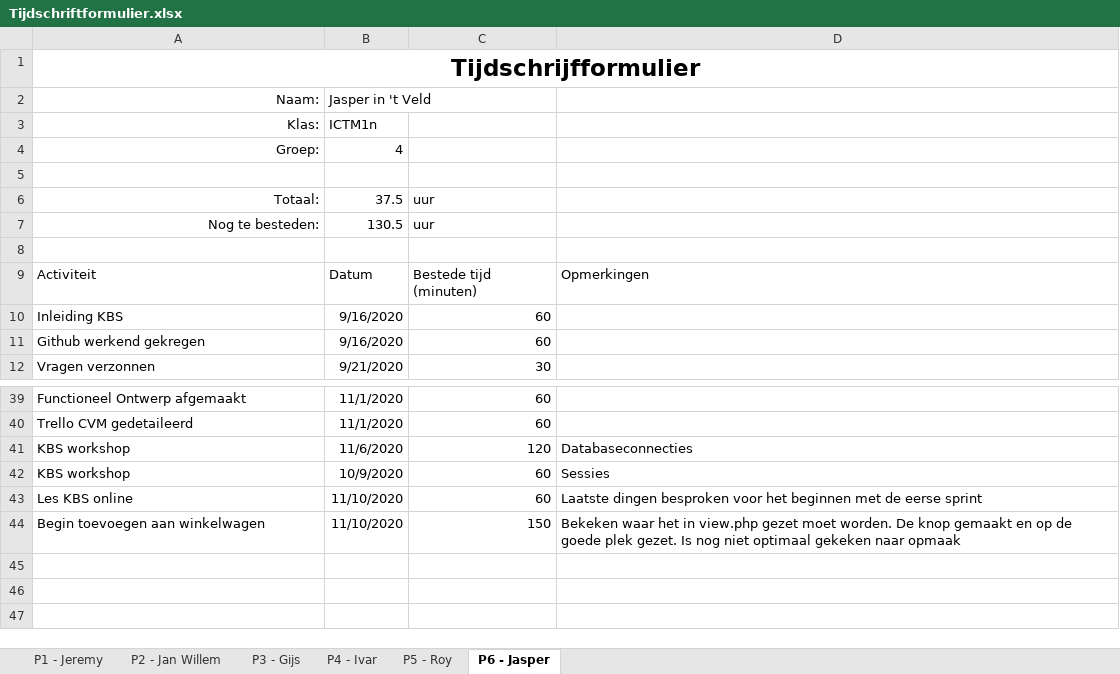
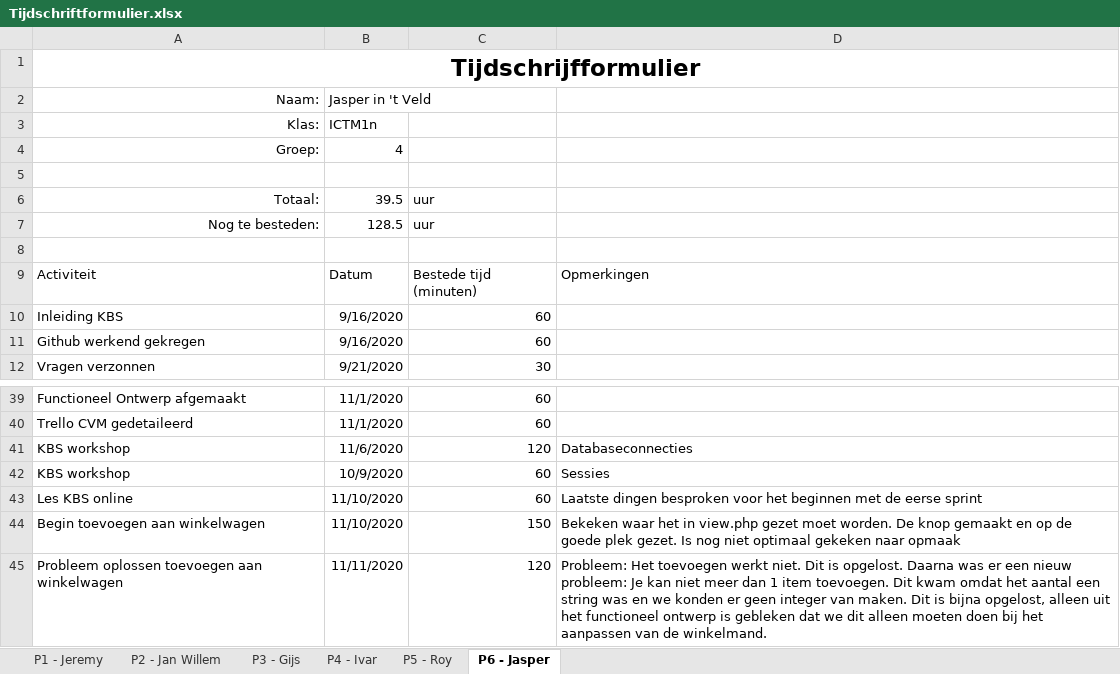
Before and after one commit to thesmallwan123/NerdyGadgets, an Excel workbook: Documenten/Tijdschriftformulier.xlsx, sheet P6 - Jasper, drawn as a sheet; only a part is shown, gaps mark what is left out; values as stored, in another font and other column widths than the file's, no borders; table styles not drawn; the diff names each change by its address in the sheet, - before the commit and + after, or states it on an @@ line.

Commit message:
Logboek geüpate, opzet toevoegen aan winkelwagen

```diff
--- a/Documenten/Tijdschriftformulier.xlsx (sheet P6 - Jasper)
+++ b/Documenten/Tijdschriftformulier.xlsx (sheet P6 - Jasper)
-B6: 37.5
+B6: 39.5
-B7: 130.5
+B7: 128.5
+row 45: Probleem oplossen toevoegen aan winkelwagen | 11/11/2020 | 120 | Probleem: Het toevoegen werkt niet. Dit is opgelost. Daarna was er een nieuw probleem: Je kan niet meer dan 1 item toevoegen. Dit kwam omdat het aantal een string was en we konden er geen integer van maken. Dit is bijna opgelost, alleen uit het functioneel ontwerp is gebleken dat we dit alleen moeten doen bij het aanpassen van de winkelmand.
```
Also changed, not shown: sheet P4 - Ivar, 2 other files.
